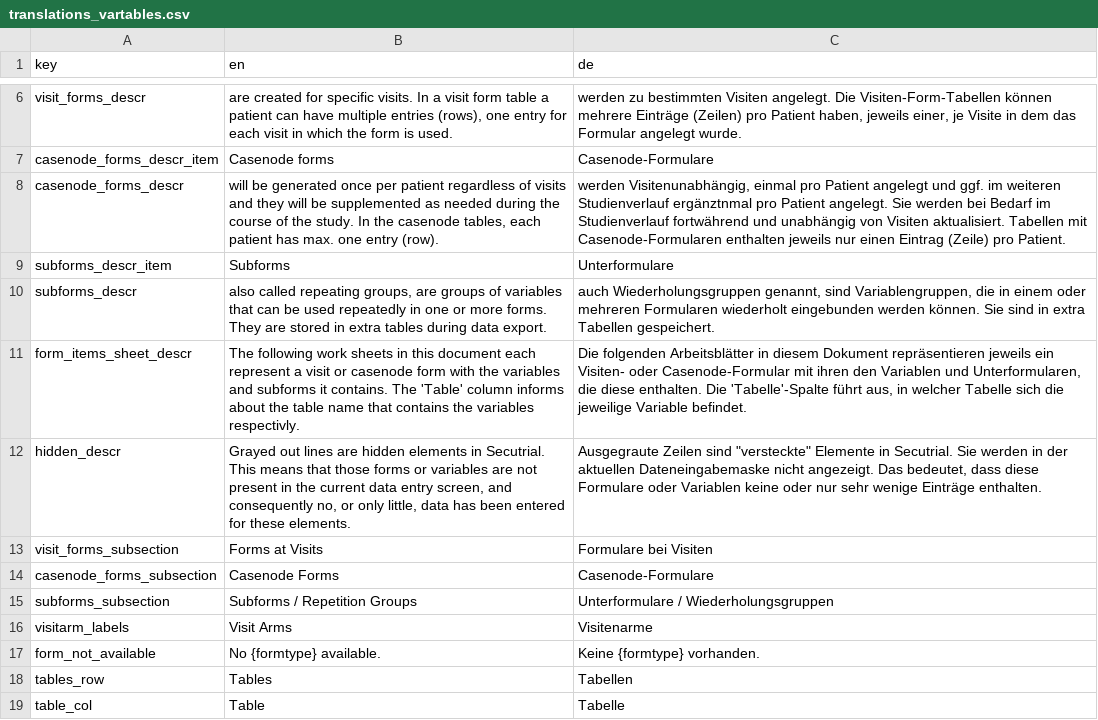
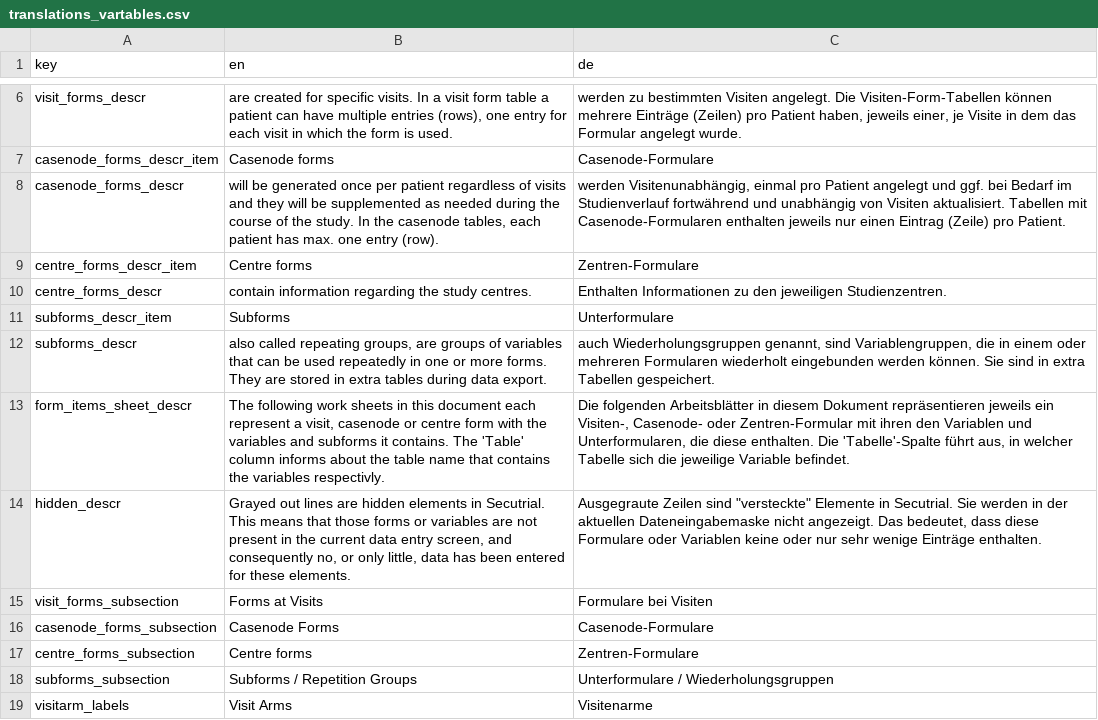
Before and after one commit to mrainers/stdatadict, a CSV file: inst/extdata/translations_vartables.csv, drawn as a sheet; only a part is shown, gaps mark what is left out; the shorter side is filled out with more unchanged rows.

Commit message:
Add functionalities for detecting and displaying centre forms. (#10)
Replace repeating code by for loop in create_formoverview()

```diff
--- a/inst/extdata/translations_vartables.csv
+++ b/inst/extdata/translations_vartables.csv
@@ -7,6 +7,8 @@ visit_forms_descr,"are created for specific visits. In a visit form table a pati
 casenode_forms_descr_item,Casenode forms,Casenode-Formulare
-casenode_forms_descr,"will be generated once per patient regardless of visits and they will be supplemented as needed during the course of the study. In the casenode tables, each patient has max. one entry (row).","werden Visitenunabhängig, einmal pro Patient angelegt und ggf. im weiteren Studienverlauf ergänztnmal pro Patient angelegt. Sie werden bei Bedarf im Studienverlauf fortwährend und unabhängig von Visiten aktualisiert. Tabellen mit Casenode-Formularen enthalten jeweils nur einen Eintrag (Zeile) pro Patient."
+casenode_forms_descr,"will be generated once per patient regardless of visits and they will be supplemented as needed during the course of the study. In the casenode tables, each patient has max. one entry (row).","werden Visitenunabhängig, einmal pro Patient angelegt und ggf. bei Bedarf im Studienverlauf fortwährend und unabhängig von Visiten aktualisiert. Tabellen mit Casenode-Formularen enthalten jeweils nur einen Eintrag (Zeile) pro Patient."
+centre_forms_descr_item,Centre forms,Zentren-Formulare
+centre_forms_descr,contain information regarding the study centres.,Enthalten Informationen zu den jeweiligen Studienzentren.
 subforms_descr_item,Subforms,Unterformulare
 subforms_descr,"also called repeating groups, are groups of variables that can be used repeatedly in one or more forms. They are stored in extra tables during data export.","auch Wiederholungsgruppen genannt, sind Variablengruppen, die in einem oder mehreren Formularen wiederholt eingebunden werden können. Sie sind in extra Tabellen gespeichert."
-form_items_sheet_descr,The following work sheets in this document each represent a visit or casenode form with the variables and subforms it contains. The 'Table' column informs about the table name that contains the variables respectivly.,"Die folgenden Arbeitsblätter in diesem Dokument repräsentieren jeweils ein Visiten- oder Casenode-Formular mit ihren den Variablen und Unterformularen, die diese enthalten. Die 'Tabelle'-Spalte führt aus, in welcher Tabelle sich die jeweilige Variable befindet."
+form_items_sheet_descr,"The following work sheets in this document each represent a visit, casenode or centre form with the variables and subforms it contains. The 'Table' column informs about the table name that contains the variables respectivly.","Die folgenden Arbeitsblätter in diesem Dokument repräsentieren jeweils ein Visiten-, Casenode- oder Zentren-Formular mit ihren den Variablen und Unterformularen, die diese enthalten. Die 'Tabelle'-Spalte führt aus, in welcher Tabelle sich die jeweilige Variable befindet."
 hidden_descr,"Grayed out lines are hidden elements in Secutrial. This means that those forms or variables are not present in the current data entry screen, and consequently no, or only little, data has been entered for these elements.","Ausgegraute Zeilen sind ""versteckte"" Elemente in Secutrial. Sie werden in der aktuellen Dateneingabemaske nicht angezeigt. Das bedeutet, dass diese Formulare oder Variablen keine oder nur sehr wenige Einträge enthalten."
@@ -14,2 +16,3 @@ visit_forms_subsection,Forms at Visits,Formulare bei Visiten
 casenode_forms_subsection,Casenode Forms,Casenode-Formulare
+centre_forms_subsection,Centre forms,Zentren-Formulare
 subforms_subsection,Subforms / Repetition Groups,Unterformulare / Wiederholungsgruppen
```
Also changed, not shown: 9 other files.
